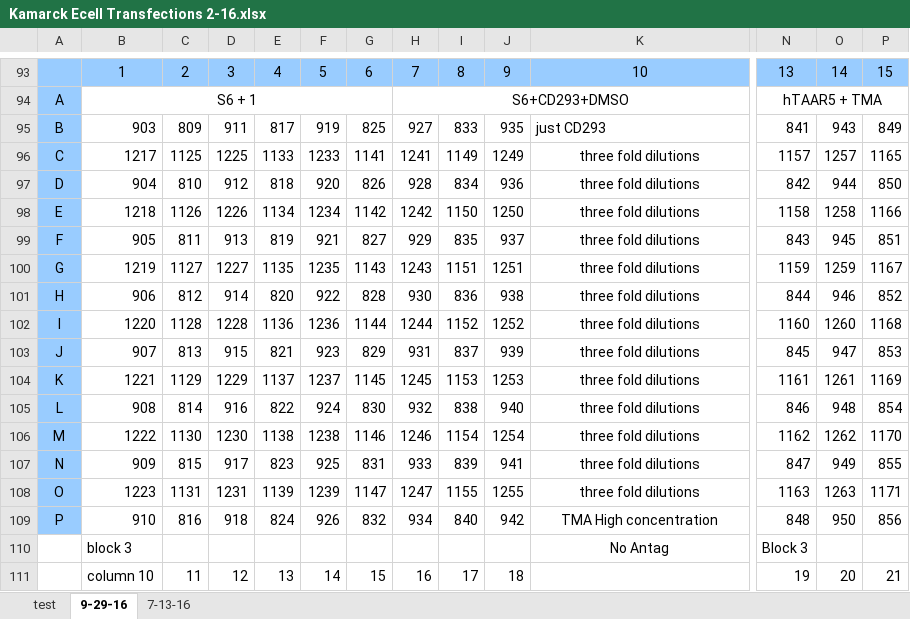
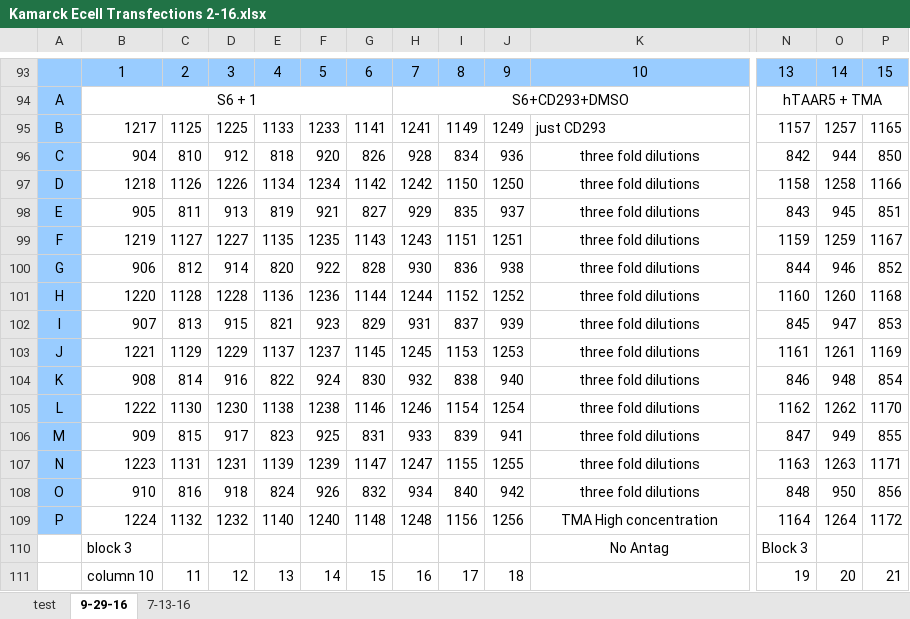
Before and after one commit to mkamarck/E-Cell-Optimization, an Excel workbook: Kamarck Ecell Transfections 2-16.xlsx, sheet 9-29-16, drawn as a sheet; only a part is shown, gaps mark what is left out; values as stored, in another font and other column widths than the file's, no borders; removed rows and columns are numbered as before the commit, all else as after; rows hold the shown columns only; the diff names each change by its address in the sheet, - before the commit and + after, or states it on an @@ line.

```diff
--- a/Kamarck Ecell Transfections 2-16.xlsx (sheet 9-29-16)
+++ b/Kamarck Ecell Transfections 2-16.xlsx (sheet 9-29-16)
-row 95: B | 903 | 809 | 911 | 817 | 919 | 825 | 927 | 833 | 935 | just CD293 | 841 | 943 | 849
-A95: C
+A95: B
-K95: three fold dilutions
+K95: just CD293
-K95 alignment: center
+K95 alignment: left
-A96: D
+A96: C
-A97: E
+A97: D
-A98: F
+A98: E
-A99: G
+A99: F
-A100: H
+A100: G
-A101: I
+A101: H
-A102: J
+A102: I
-A103: K
+A103: J
-A104: L
+A104: K
-A105: M
+A105: L
-A106: N
+A106: M
-A107: O
+A107: N
-A108: P
+A108: O
-K108: TMA High concentration
+K108: three fold dilutions
+row 109: P | 1224 | 1132 | 1232 | 1140 | 1240 | 1148 | 1248 | 1156 | 1256 | TMA High concentration | 1164 | 1264 | 1172
```
Also changed, not shown: 3 other files.
